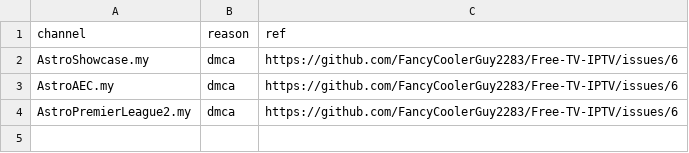
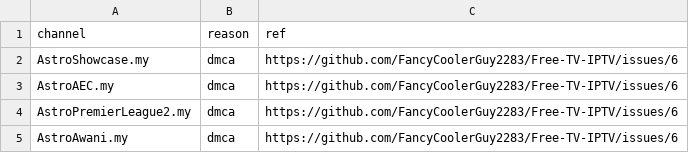
Before and after one commit to 7xd9rjyhtv-collab/Free-TV-Database, a CSV file: data/blocklist.csv, drawn as a sheet; the diff names each change by its address in the sheet, - before the commit and + after, or states it on an @@ line.

Commit message:
Update blocklist.csv

```diff
--- a/data/blocklist.csv
+++ b/data/blocklist.csv
+row 5: AstroAwani.my | dmca | https://github.com/FancyCoolerGuy2283/Free-TV-IPTV/issues/6
```
